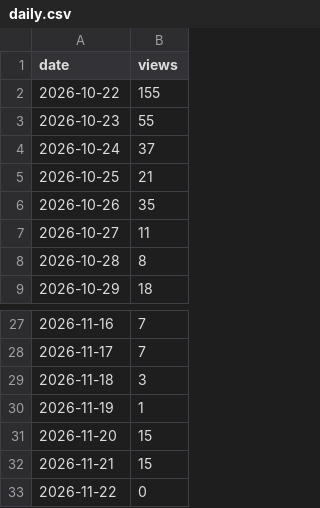
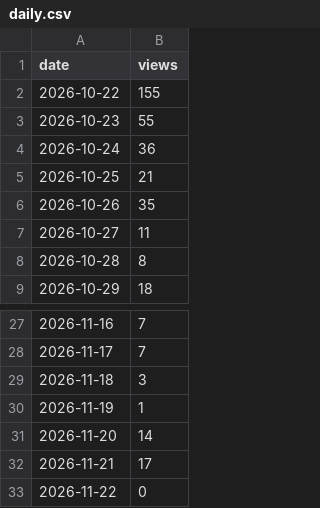
Before and after one commit to cscm-vn/cscm-vn.github.io, a CSV file: data/views/daily.csv, drawn as a sheet; only a part is shown, gaps mark what is left out.

```diff
--- a/data/views/daily.csv
+++ b/data/views/daily.csv
@@ -3,3 +3,3 @@ date,views
 2026-10-23,55
-2026-10-24,37
+2026-10-24,36
 2026-10-25,21
@@ -30,4 +30,4 @@ date,views
 2026-11-19,1
-2026-11-20,15
-2026-11-21,15
+2026-11-20,14
+2026-11-21,17
 2026-11-22,0
```
Also changed, not shown: data/history/runs/2026-11.csv, 7 other files.
